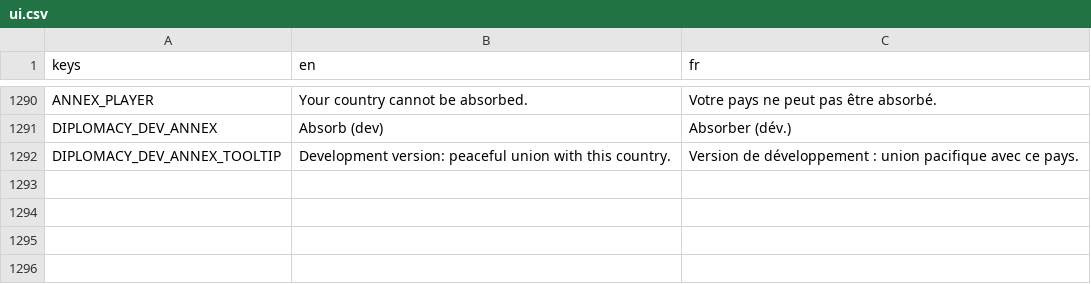
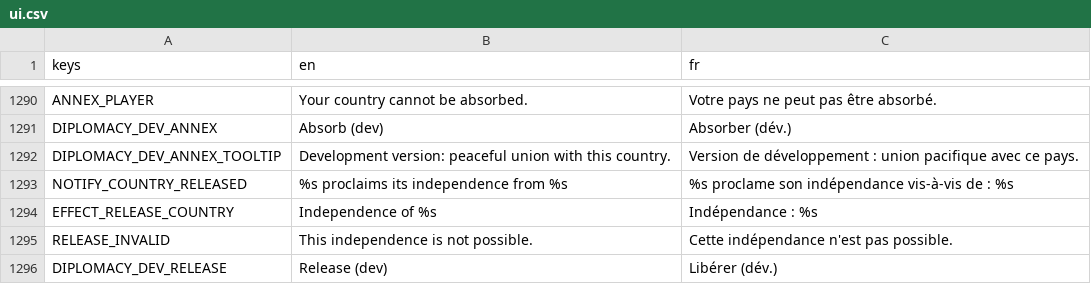
Before and after one commit to Chronos8001/Statecraft, a CSV file: data/localization/ui.csv, drawn as a sheet; only a part is shown, gaps mark what is left out; the diff names each change by its address in the sheet, - before the commit and + after, or states it on an @@ line.

Commit message:
feat(data): ajouter les premiers pays libérables et leur affichage
Écosse, Catalogne, Québec, Flandre, Kurdistan, Tibet ; carte et notification ; bouton Libérer en version de développement.

```diff
--- a/data/localization/ui.csv
+++ b/data/localization/ui.csv
+row 1293: NOTIFY_COUNTRY_RELEASED | %s proclaims its independence from %s | %s proclame son indépendance vis-à-vis de : %s
+row 1294: EFFECT_RELEASE_COUNTRY | Independence of %s | Indépendance : %s
+row 1295: RELEASE_INVALID | This independence is not possible. | Cette indépendance n'est pas possible.
+row 1296: DIPLOMACY_DEV_RELEASE | Release (dev) | Libérer (dév.)
```
Also changed, not shown: data/localization/countries.csv, 5 other files.
